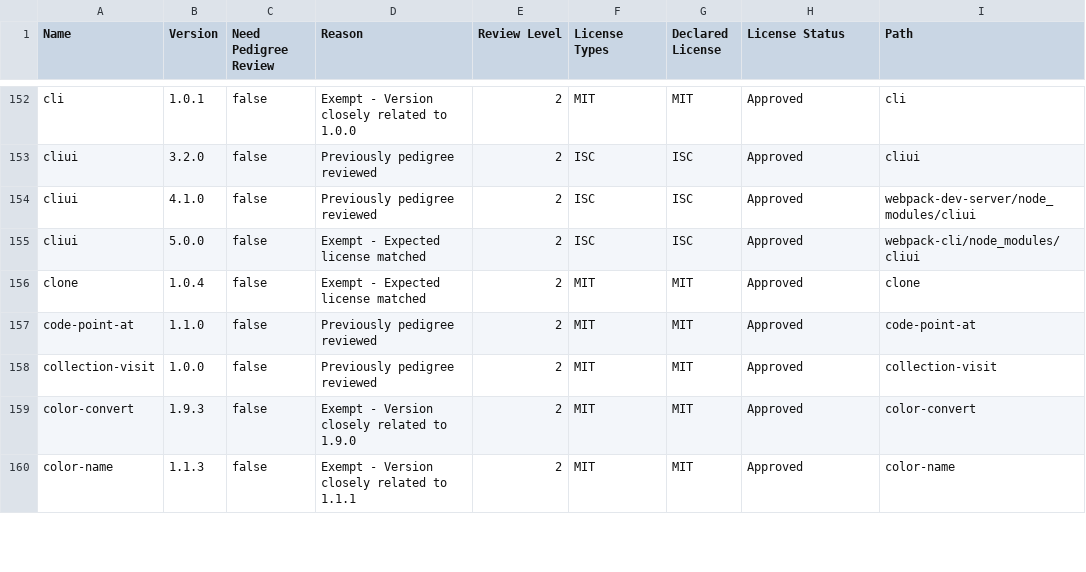
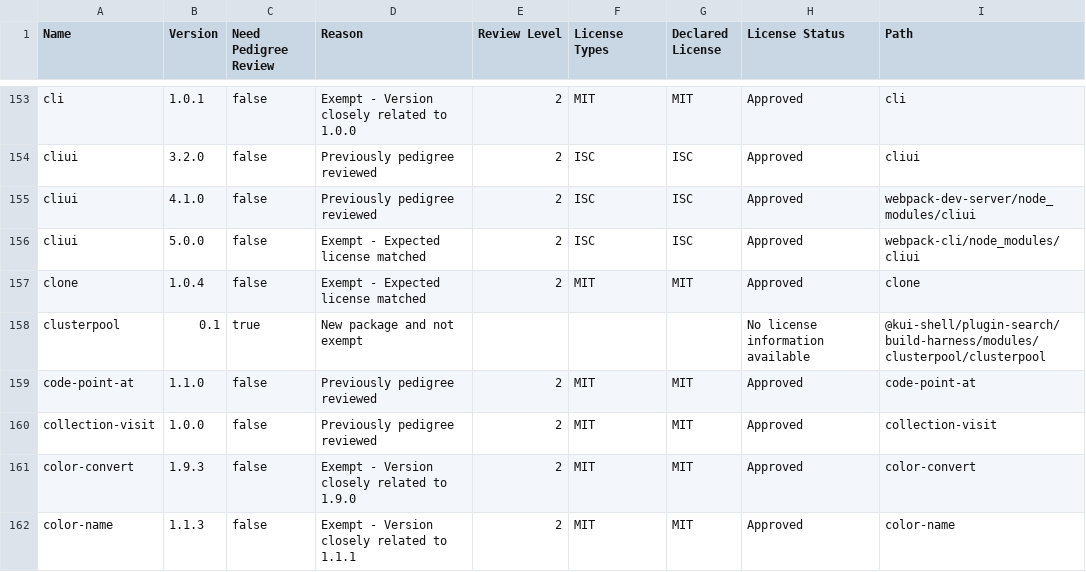
Before and after one commit to stolostron/kui-web-terminal, a CSV file: ossc/3.4.0/mcm-kui:3.4.0-clean-scanned.csv, drawn as a sheet; only a part is shown, gaps mark what is left out; the diff covers the shown part only.

```diff
--- a/ossc/3.4.0/mcm-kui:3.4.0-clean-scanned.csv
+++ b/ossc/3.4.0/mcm-kui:3.4.0-clean-scanned.csv
@@ -156,2 +157,3 @@ cliui,5.0.0,false,Exempt - Expected license matched,2,ISC,ISC,Approved,webpack-c
 clone,1.0.4,false,Exempt - Expected license matched,2,MIT,MIT,Approved,clone
+clusterpool,0.1,true,New package and not exempt,,,,No license information available,@kui-shell/plugin-search/build-harness/modules/clusterpool/clusterpool
 code-point-at,1.1.0,false,Previously pedigree reviewed,2,MIT,MIT,Approved,code-point-at
```
Also changed, not shown: 4 added rows, 5 removed rows and 106 edited cells elsewhere in this file, ossc/3.4.0/mcm-kui:3.4.0-helper.csv, ossc/3.4.0/mcm-kui:3.4.0-liz-summary.csv, 7 other files.
